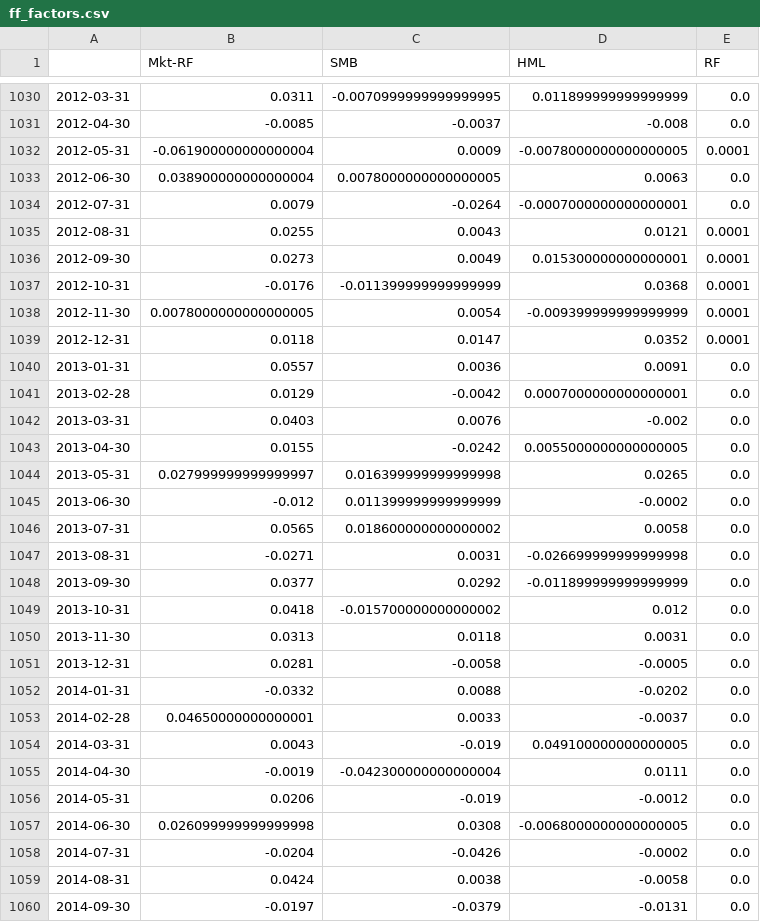
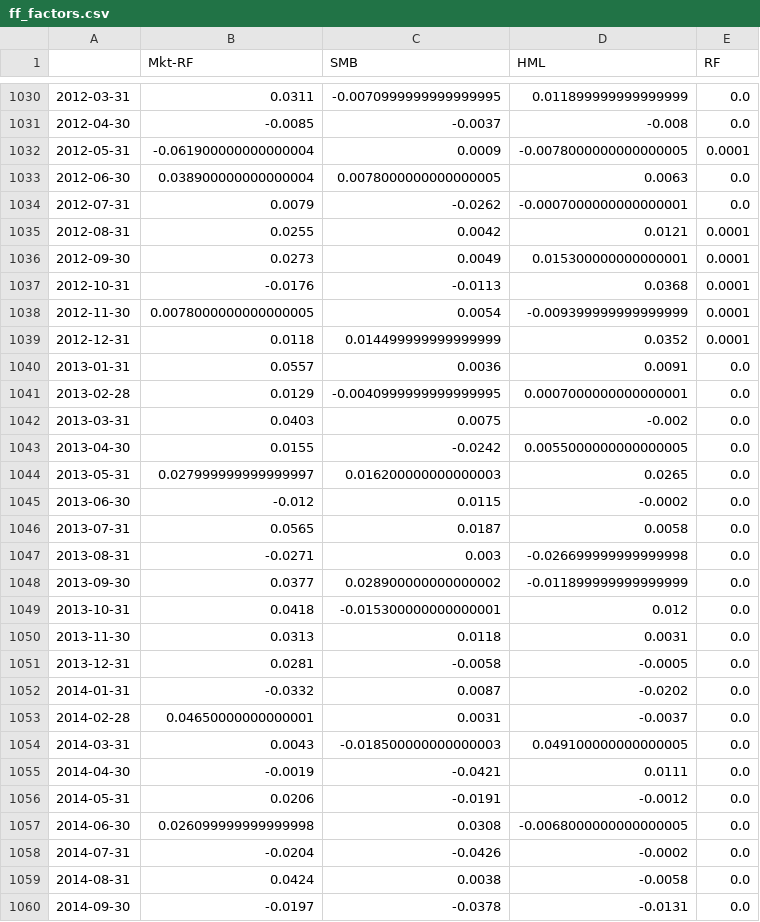
Before and after one commit to codingfinance/misc, a CSV file: ff_factors.csv, drawn as a sheet; only a part is shown, gaps mark what is left out; the diff covers the shown part only.

```diff
--- a/ff_factors.csv
+++ b/ff_factors.csv
@@ -1033,25 +1033,25 @@
 2012-06-30,0.038900000000000004,0.0078000000000000005,0.0063,0.0
-2012-07-31,0.0079,-0.0264,-0.0007000000000000001,0.0
-2012-08-31,0.0255,0.0043,0.0121,0.0001
+2012-07-31,0.0079,-0.0262,-0.0007000000000000001,0.0
+2012-08-31,0.0255,0.0042,0.0121,0.0001
 2012-09-30,0.0273,0.0049,0.015300000000000001,0.0001
-2012-10-31,-0.0176,-0.011399999999999999,0.0368,0.0001
+2012-10-31,-0.0176,-0.0113,0.0368,0.0001
 2012-11-30,0.0078000000000000005,0.0054,-0.009399999999999999,0.0001
-2012-12-31,0.0118,0.0147,0.0352,0.0001
+2012-12-31,0.0118,0.014499999999999999,0.0352,0.0001
 2013-01-31,0.0557,0.0036,0.0091,0.0
-2013-02-28,0.0129,-0.0042,0.0007000000000000001,0.0
-2013-03-31,0.0403,0.0076,-0.002,0.0
+2013-02-28,0.0129,-0.0040999999999999995,0.0007000000000000001,0.0
+2013-03-31,0.0403,0.0075,-0.002,0.0
 2013-04-30,0.0155,-0.0242,0.0055000000000000005,0.0
-2013-05-31,0.027999999999999997,0.016399999999999998,0.0265,0.0
-2013-06-30,-0.012,0.011399999999999999,-0.0002,0.0
-2013-07-31,0.0565,0.018600000000000002,0.0058,0.0
-2013-08-31,-0.0271,0.0031,-0.026699999999999998,0.0
-2013-09-30,0.0377,0.0292,-0.011899999999999999,0.0
-2013-10-31,0.0418,-0.015700000000000002,0.012,0.0
+2013-05-31,0.027999999999999997,0.016200000000000003,0.0265,0.0
+2013-06-30,-0.012,0.0115,-0.0002,0.0
+2013-07-31,0.0565,0.0187,0.0058,0.0
+2013-08-31,-0.0271,0.003,-0.026699999999999998,0.0
+2013-09-30,0.0377,0.028900000000000002,-0.011899999999999999,0.0
+2013-10-31,0.0418,-0.015300000000000001,0.012,0.0
 2013-11-30,0.0313,0.0118,0.0031,0.0
 2013-12-31,0.0281,-0.0058,-0.0005,0.0
-2014-01-31,-0.0332,0.0088,-0.0202,0.0
-2014-02-28,0.04650000000000001,0.0033,-0.0037,0.0
-2014-03-31,0.0043,-0.019,0.049100000000000005,0.0
-2014-04-30,-0.0019,-0.042300000000000004,0.0111,0.0
-2014-05-31,0.0206,-0.019,-0.0012,0.0
+2014-01-31,-0.0332,0.0087,-0.0202,0.0
+2014-02-28,0.04650000000000001,0.0031,-0.0037,0.0
+2014-03-31,0.0043,-0.018500000000000003,0.049100000000000005,0.0
+2014-04-30,-0.0019,-0.0421,0.0111,0.0
+2014-05-31,0.0206,-0.0191,-0.0012,0.0
 2014-06-30,0.026099999999999998,0.0308,-0.0068000000000000005,0.0
@@ -1059,2 +1059,2 @@
 2014-08-31,0.0424,0.0038,-0.0058,0.0
-2014-09-30,-0.0197,-0.0379,-0.0131,0.0
+2014-09-30,-0.0197,-0.0378,-0.0131,0.0
```
Also changed, not shown: 158 edited cells elsewhere in this file, 2 other files.
